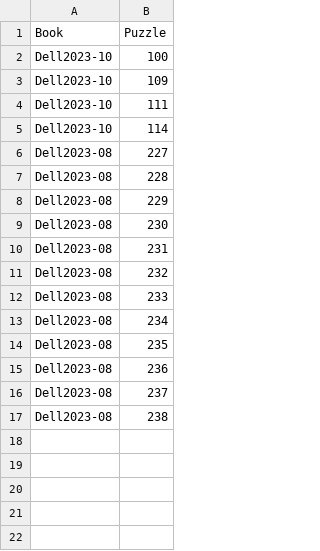
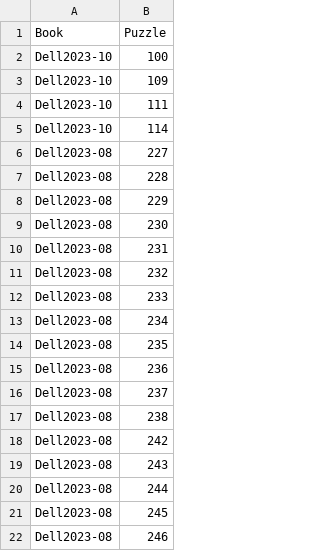
Before and after one commit to dmcnic99/curly-giggle, a CSV file: data/output/Puzzle.csv, drawn as a sheet; the diff names each change by its address in the sheet, - before the commit and + after, or states it on an @@ line.

```diff
--- a/data/output/Puzzle.csv
+++ b/data/output/Puzzle.csv
+row 18: Dell2023-08 | 242
+row 19: Dell2023-08 | 243
+row 20: Dell2023-08 | 244
+row 21: Dell2023-08 | 245
+row 22: Dell2023-08 | 246
```
Also changed, not shown: 1 other file.
